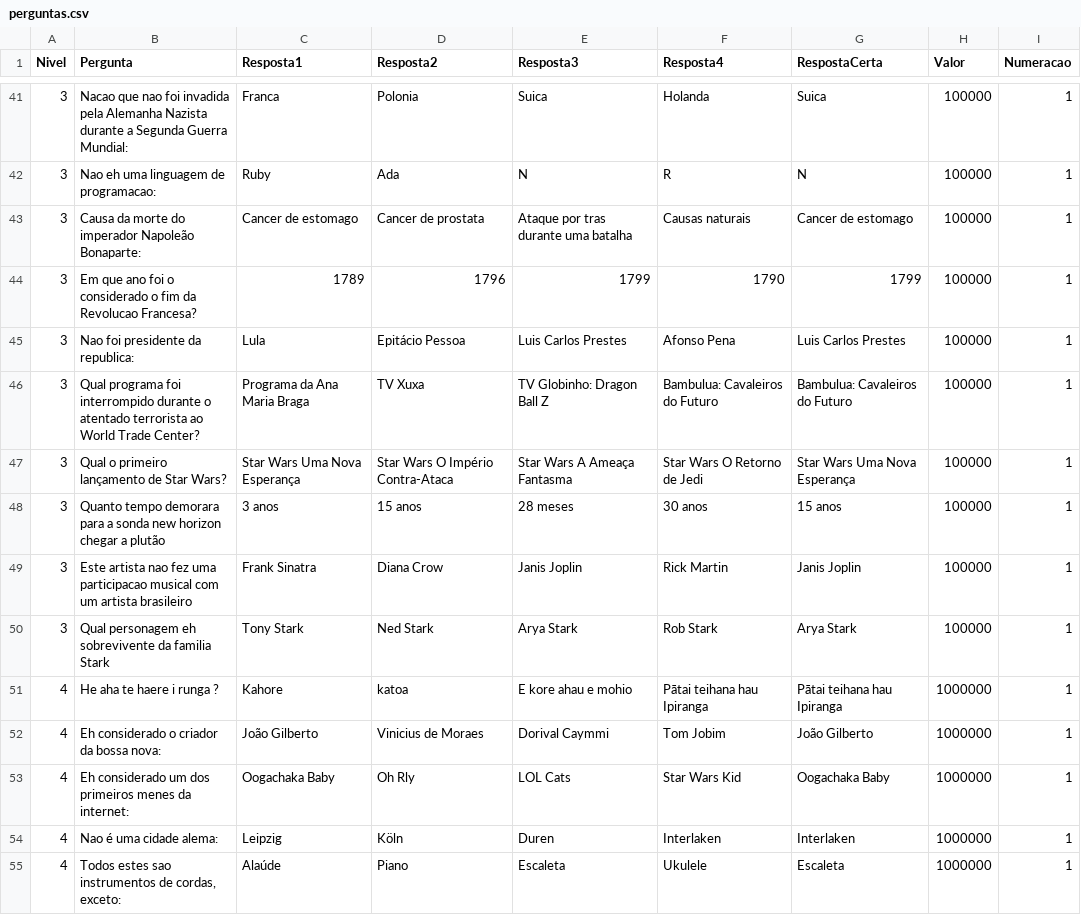
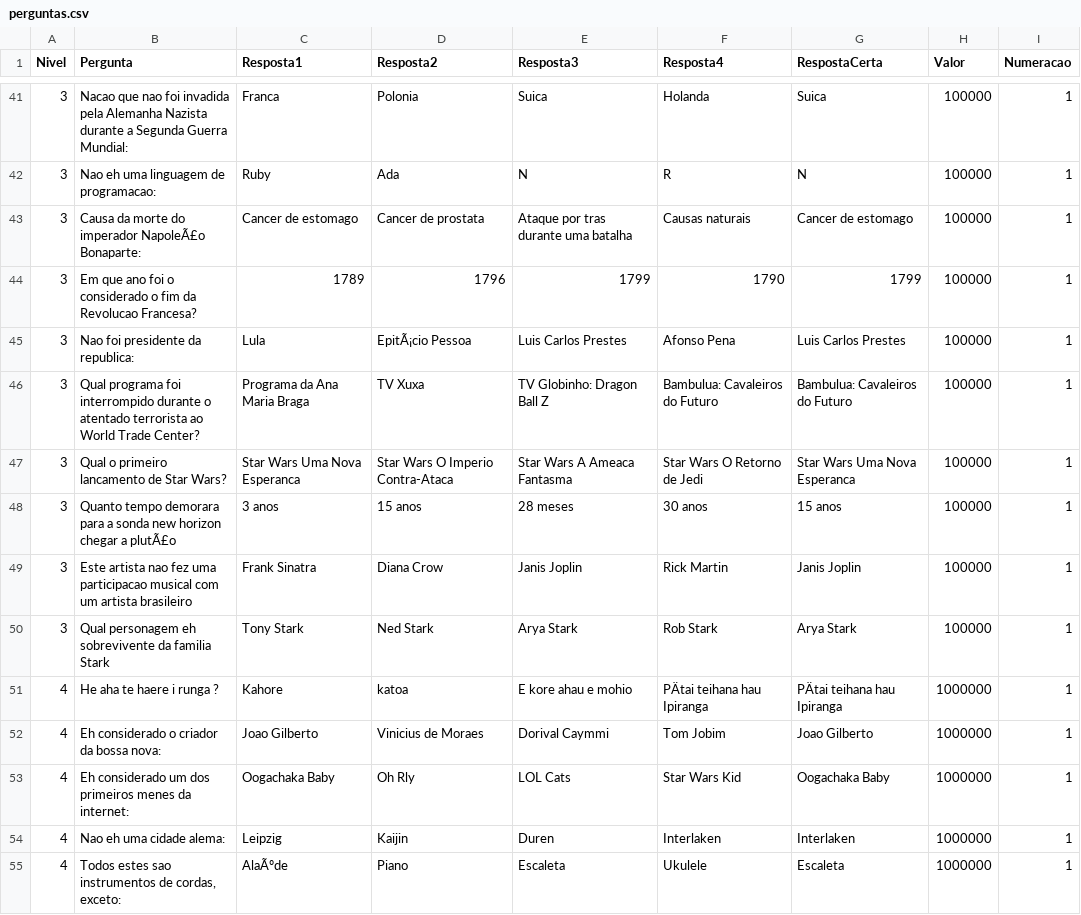
Before and after one commit to AndressAndrade/ufba-java-jogodomilhaosibugator, a CSV file: ShowdoMilhao/perguntas.csv, drawn as a sheet; only a part is shown, gaps mark what is left out; the diff covers the shown part only.

Commit message:
Perguntas

```diff
--- a/ShowdoMilhao/perguntas.csv
+++ b/ShowdoMilhao/perguntas.csv
@@ -43 +43 @@ Nivel,Pergunta,Resposta1,Resposta2,Resposta3,Resposta4,RespostaCerta,Valor,Numer
-"3", "Causa da morte do imperador Napoleão Bonaparte:", "Cancer de estomago", "Cancer de prostata", "Ataque por tras durante uma batalha", "Causas naturais", "Cancer de estomago", "100000", "1"
+"3","Causa da morte do imperador NapoleÃ£o Bonaparte:", "Cancer de estomago", "Cancer de prostata", "Ataque por tras durante uma batalha", "Causas naturais", "Cancer de estomago", "100000", "1"
@@ -45 +45 @@ Nivel,Pergunta,Resposta1,Resposta2,Resposta3,Resposta4,RespostaCerta,Valor,Numer
-"3", "Nao foi presidente da republica:", "Lula", "Epitácio Pessoa", "Luis Carlos Prestes", "Afonso Pena", "Luis Carlos Prestes", "100000", "1"
+"3","Nao foi presidente da republica:", "Lula", "EpitÃ¡cio Pessoa", "Luis Carlos Prestes", "Afonso Pena", "Luis Carlos Prestes", "100000", "1"
@@ -47,9 +47,9 @@ Nivel,Pergunta,Resposta1,Resposta2,Resposta3,Resposta4,RespostaCerta,Valor,Numer
-"3","Qual o primeiro lançamento de Star Wars?","Star Wars Uma Nova Esperança","Star Wars O Império Contra-Ataca ","Star Wars A Ameaça Fantasma","Star Wars O Retorno de Jedi","Star Wars Uma Nova Esperança","100000","1"
-"3","Quanto tempo demorara para a sonda new horizon chegar a plutão","3 anos","15 anos","28 meses","30 anos","15 anos","100000","1"
+"3","Qual o primeiro lancamento de Star Wars?","Star Wars Uma Nova Esperanca","Star Wars O Imperio Contra-Ataca ","Star Wars A Ameaca Fantasma","Star Wars O Retorno de Jedi","Star Wars Uma Nova Esperanca","100000","1"
+"3","Quanto tempo demorara para a sonda new horizon chegar a plutÃ£o","3 anos","15 anos","28 meses","30 anos","15 anos","100000","1"
 "3","Este artista nao fez uma participacao musical com um artista brasileiro","Frank Sinatra","Diana Crow","Janis Joplin","Rick Martin","Janis Joplin","100000","1"
 "3","Qual personagem eh sobrevivente da familia Stark","Tony Stark","Ned Stark","Arya Stark","Rob Stark","Arya Stark","100000","1"
-"4","He aha te haere i runga ?","Kahore","katoa","E kore ahau e mohio","Pātai teihana hau Ipiranga","Pātai teihana hau Ipiranga","1000000","1"
-"4","Eh considerado o criador da bossa nova:","João Gilberto","Vinicius de Moraes","Dorival Caymmi","Tom Jobim","João Gilberto","1000000","1"
+"4","He aha te haere i runga ?","Kahore","katoa","E kore ahau e mohio","PÄtai teihana hau Ipiranga","PÄtai teihana hau Ipiranga","1000000","1"
+"4","Eh considerado o criador da bossa nova:","Joao Gilberto","Vinicius de Moraes","Dorival Caymmi","Tom Jobim","Joao Gilberto","1000000","1"
 "4","Eh considerado um dos primeiros menes da internet:","Oogachaka Baby","Oh Rly","LOL Cats","Star Wars Kid","Oogachaka Baby","1000000","1"
-"4","Nao é uma cidade alema:","Leipzig","Köln","Duren","Interlaken","Interlaken","1000000","1"
-"4","Todos estes sao instrumentos de cordas, exceto:", "Alaúde", "Piano", "Escaleta", "Ukulele", "Escaleta", "1000000", "1"
+"4","Nao eh uma cidade alema:","Leipzig","Kaijin","Duren","Interlaken","Interlaken","1000000","1"
+"4","Todos estes sao instrumentos de cordas, exceto:", "AlaÃºde", "Piano", "Escaleta", "Ukulele", "Escaleta", "1000000", "1"
```
Also changed, not shown: 2 added rows, 1 removed row and 26 edited cells elsewhere in this file, 1 other file.
